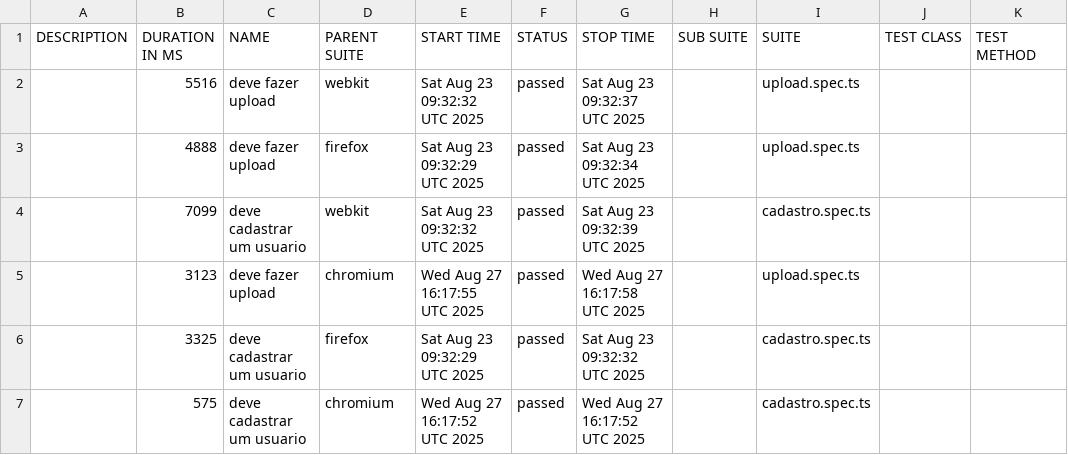
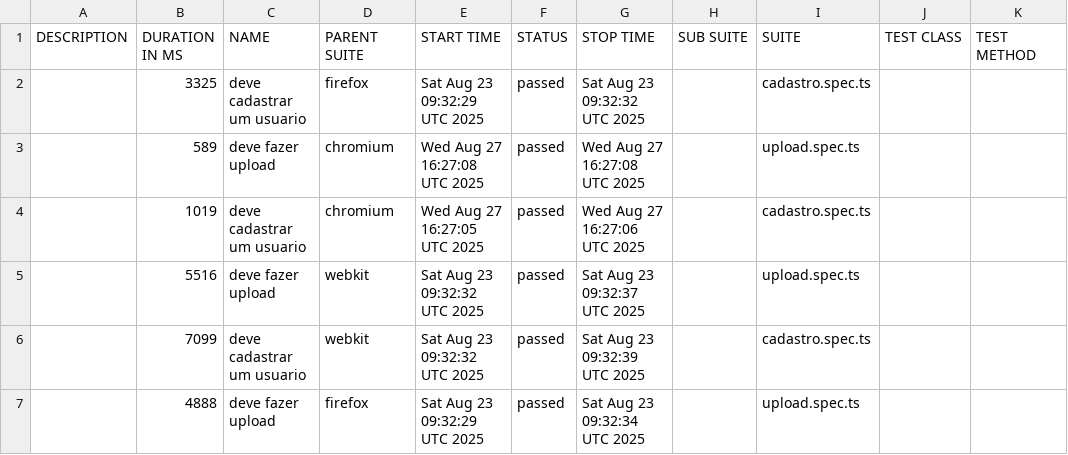
Before and after one commit to Batubenga0B74/oncler-Music, a CSV file: data/suites.csv, drawn as a sheet.

```diff
--- a/data/suites.csv
+++ b/data/suites.csv
@@ -1,7 +1,7 @@
 "DESCRIPTION","DURATION IN MS","NAME","PARENT SUITE","START TIME","STATUS","STOP TIME","SUB SUITE","SUITE","TEST CLASS","TEST METHOD"
+"","3325","deve cadastrar um usuario","firefox","Sat Aug 23 09:32:29 UTC 2025","passed","Sat Aug 23 09:32:32 UTC 2025","","cadastro.spec.ts","",""
+"","589","deve fazer upload","chromium","Wed Aug 27 16:27:08 UTC 2025","passed","Wed Aug 27 16:27:08 UTC 2025","","upload.spec.ts","",""
+"","1019","deve cadastrar um usuario","chromium","Wed Aug 27 16:27:05 UTC 2025","passed","Wed Aug 27 16:27:06 UTC 2025","","cadastro.spec.ts","",""
 "","5516","deve fazer upload","webkit","Sat Aug 23 09:32:32 UTC 2025","passed","Sat Aug 23 09:32:37 UTC 2025","","upload.spec.ts","",""
+"","7099","deve cadastrar um usuario","webkit","Sat Aug 23 09:32:32 UTC 2025","passed","Sat Aug 23 09:32:39 UTC 2025","","cadastro.spec.ts","",""
 "","4888","deve fazer upload","firefox","Sat Aug 23 09:32:29 UTC 2025","passed","Sat Aug 23 09:32:34 UTC 2025","","upload.spec.ts","",""
-"","7099","deve cadastrar um usuario","webkit","Sat Aug 23 09:32:32 UTC 2025","passed","Sat Aug 23 09:32:39 UTC 2025","","cadastro.spec.ts","",""
-"","3123","deve fazer upload","chromium","Wed Aug 27 16:17:55 UTC 2025","passed","Wed Aug 27 16:17:58 UTC 2025","","upload.spec.ts","",""
-"","3325","deve cadastrar um usuario","firefox","Sat Aug 23 09:32:29 UTC 2025","passed","Sat Aug 23 09:32:32 UTC 2025","","cadastro.spec.ts","",""
-"","575","deve cadastrar um usuario","chromium","Wed Aug 27 16:17:52 UTC 2025","passed","Wed Aug 27 16:17:52 UTC 2025","","cadastro.spec.ts","",""
```
Also changed, not shown: 50 other files.
